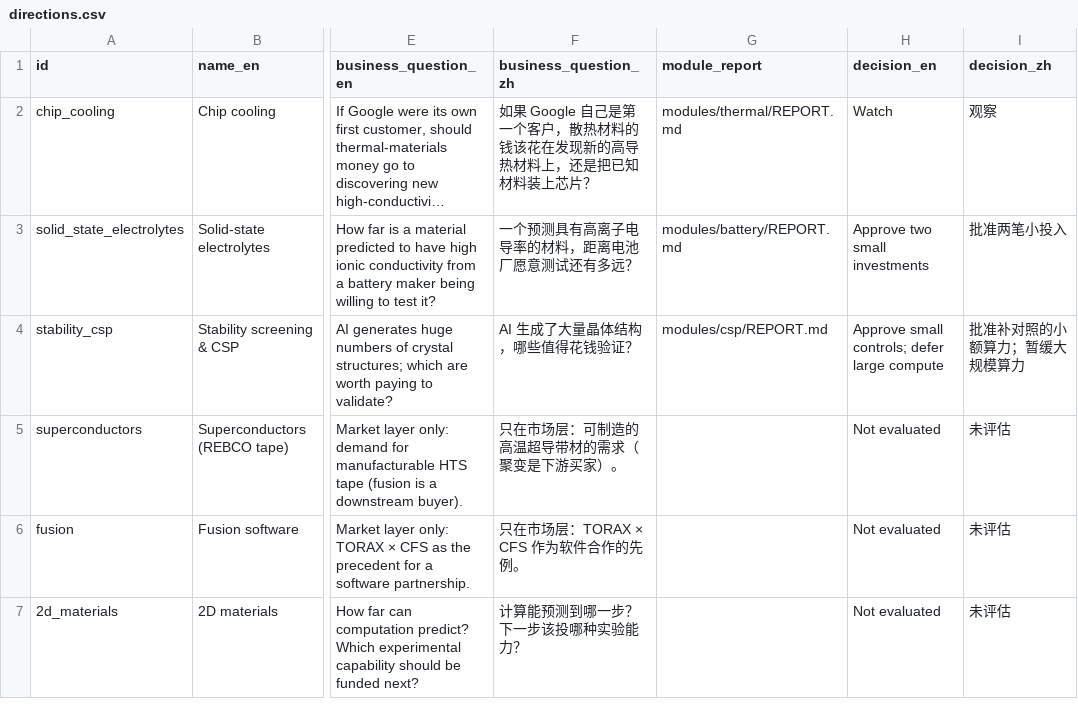
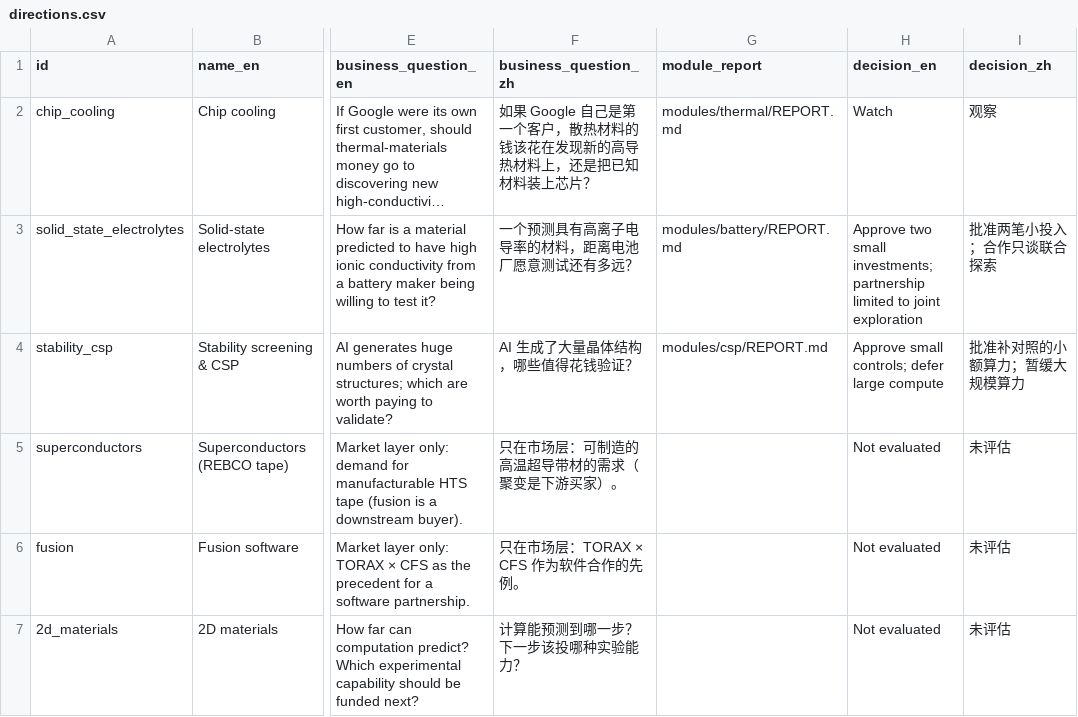
Before and after one commit to dekunsun/materials-intelligence, a CSV file: data/board/directions.csv, drawn as a sheet; only a part is shown, gaps mark what is left out; long unchanged cells end in …; the diff names each change by its address in the sheet, - before the commit and + after, or states it on an @@ line.

```diff
--- a/data/board/directions.csv
+++ b/data/board/directions.csv
-H3 (decision_en): …two small investments
+H3 (decision_en): …two small investments; partnership limited to joint exploration
-I3 (decision_zh): 批准两笔小投入
+I3 (decision_zh): 批准两笔小投入；合作只谈联合探索
```
Also changed, not shown: data/board/decisions.csv, data/board/evidence.csv, 3 other files.
